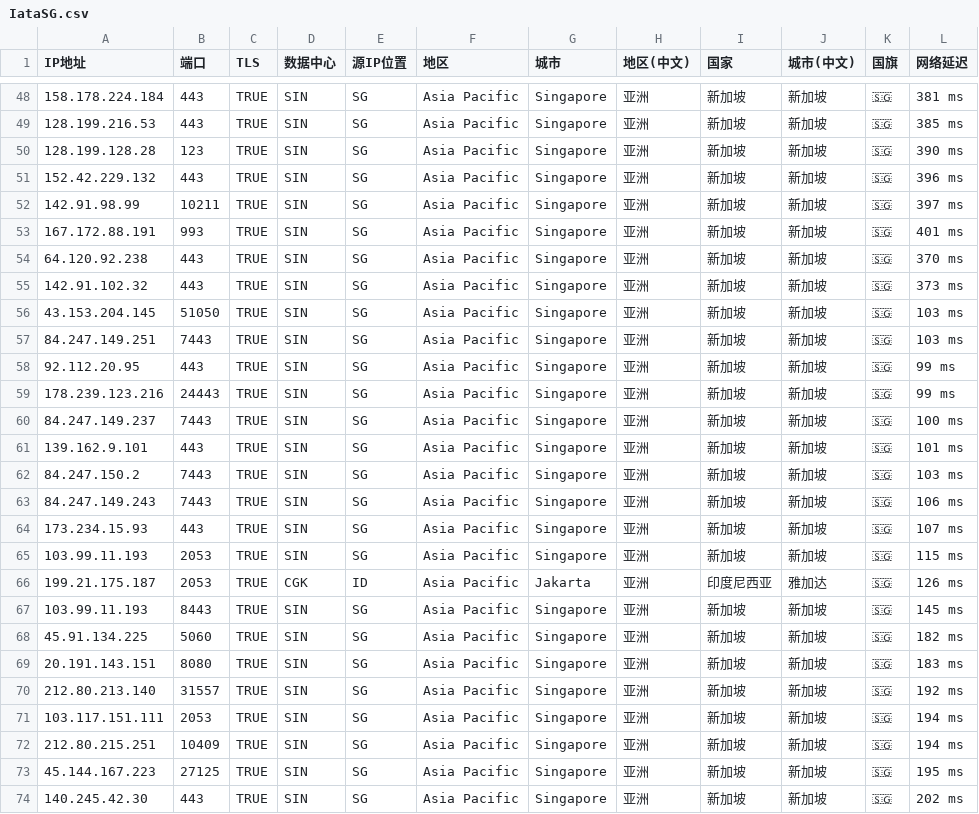
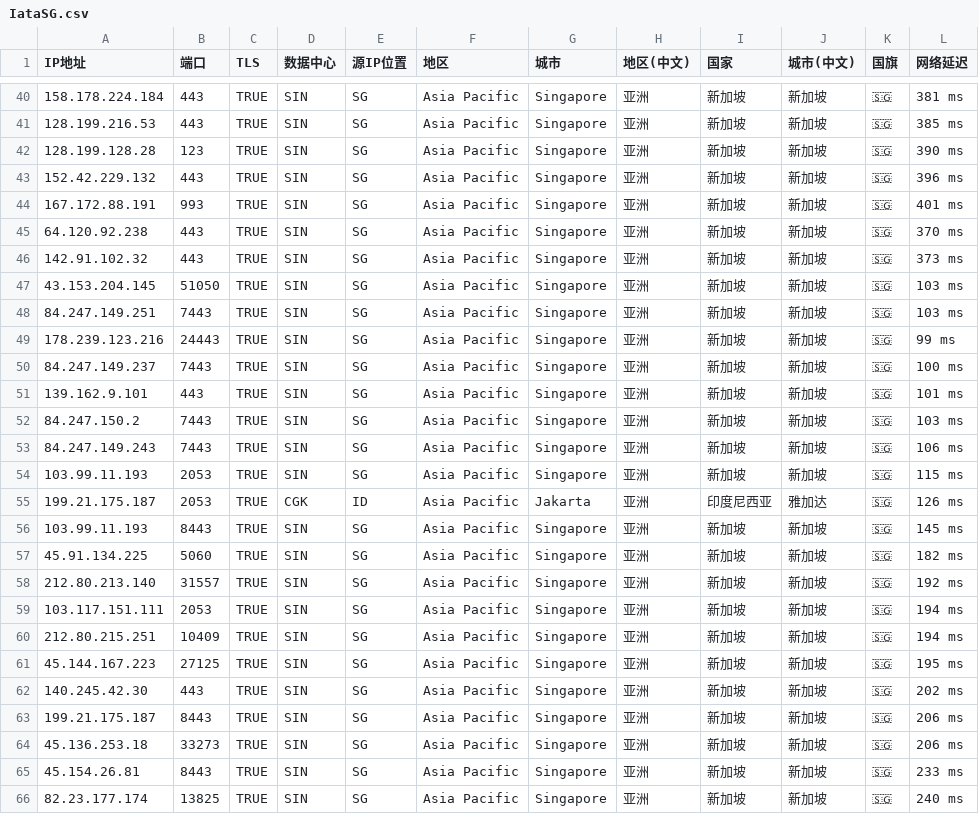
Before and after one commit to MR-DAzhi/WorkerVless2sub, a CSV file: IataSG.csv, drawn as a sheet; only a part is shown, gaps mark what is left out; the shorter side is filled out with more unchanged rows; the diff covers the shown part only; the diff names each change by its address in the sheet, - before the commit and + after, or states it on an @@ line.

```diff
--- a/IataSG.csv
+++ b/IataSG.csv
-row 52: 142.91.98.99 | 10211 | TRUE | SIN | SG | Asia Pacific | Singapore | 亚洲 | 新加坡 | 新加坡 | 🇸🇬 | 397 ms
-row 58: 92.112.20.95 | 443 | TRUE | SIN | SG | Asia Pacific | Singapore | 亚洲 | 新加坡 | 新加坡 | 🇸🇬 | 99 ms
-row 64: 173.234.15.93 | 443 | TRUE | SIN | SG | Asia Pacific | Singapore | 亚洲 | 新加坡 | 新加坡 | 🇸🇬 | 107 ms
-row 69: 20.191.143.151 | 8080 | TRUE | SIN | SG | Asia Pacific | Singapore | 亚洲 | 新加坡 | 新加坡 | 🇸🇬 | 183 ms
```
Also changed, not shown: 8 removed rows elsewhere in this file.
